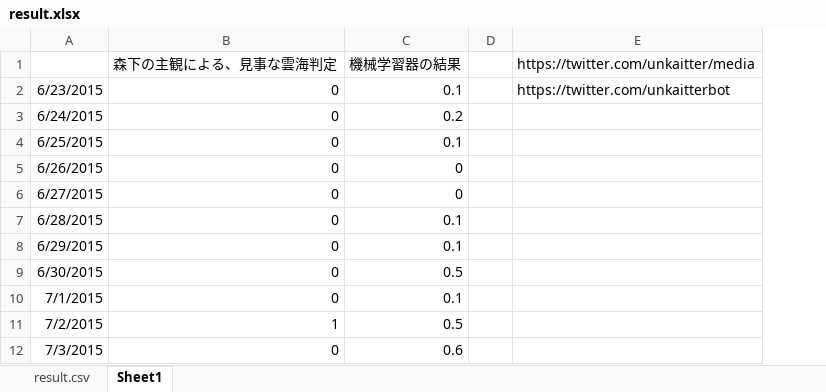
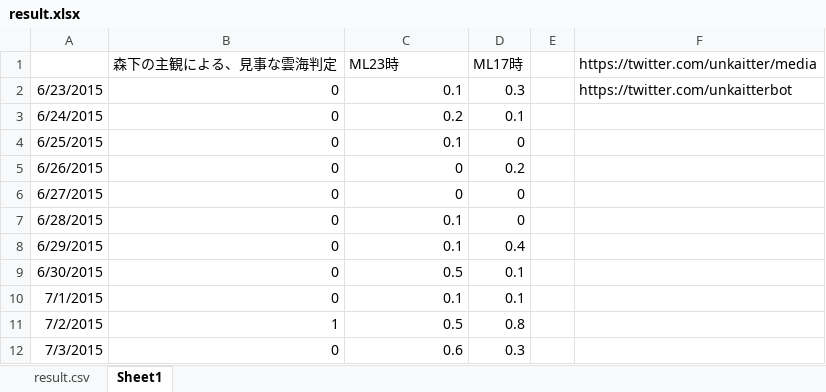
Before and after one commit to KatsuhiroMorishita/Aso_Sea_Clouds_Pridiction, an Excel workbook: result.xlsx, sheet Sheet1, drawn as a sheet; only a part is shown; values as stored, in another font and other column widths than the file's, no borders; conditional formats not drawn; the diff names each change by its address in the sheet, - before the commit and + after, or states it on an @@ line.

```diff
--- a/result.xlsx (sheet Sheet1)
+++ b/result.xlsx (sheet Sheet1)
+column D (ML17時), rows 2-12: 0.3 | 0.1 | 0 | 0.2 | 0 | 0 | 0.4 | 0.1 | 0.1 | 0.8 | 0.3
-C1: 機械学習器の結果
+C1: ML23時
```
Also changed, not shown: 12 other files.
